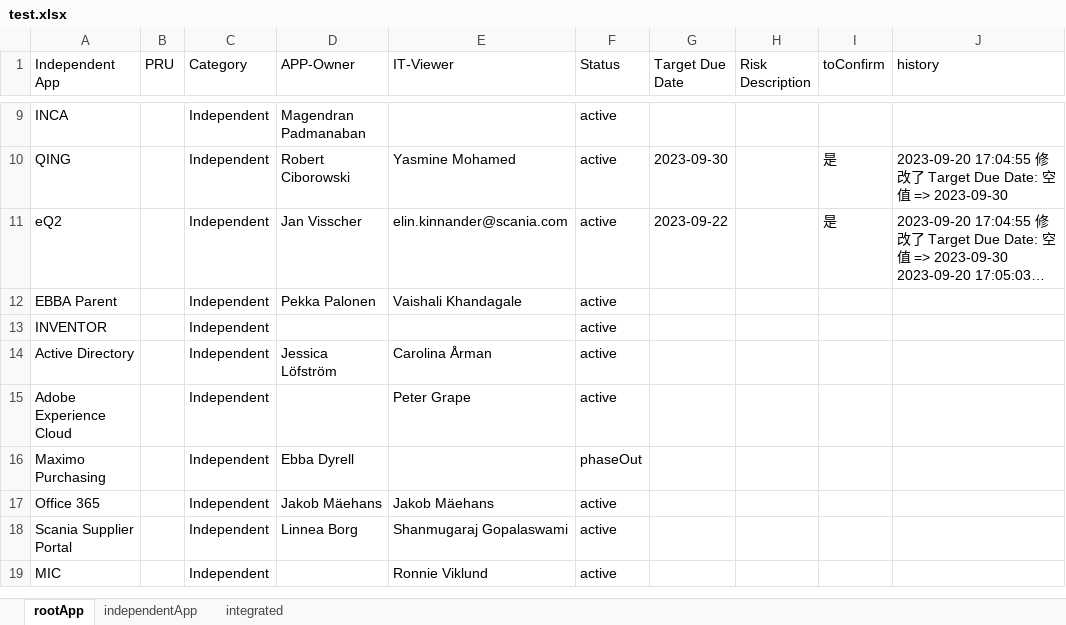
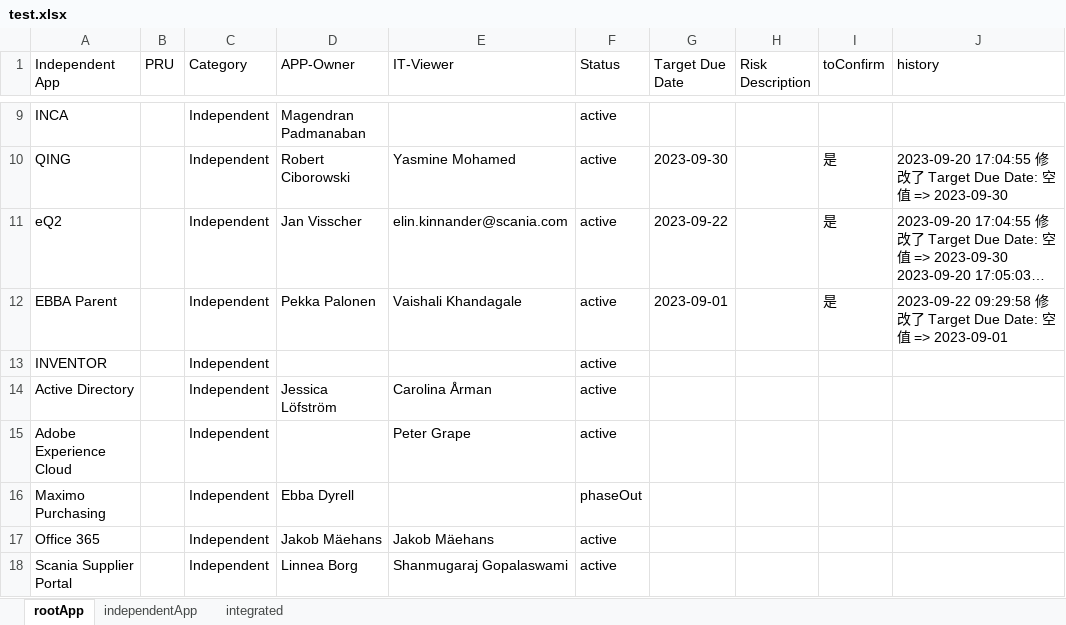
Before and after one commit to swliu920322/parse-excel, an Excel workbook: backend/src/test.xlsx, sheet rootApp, drawn as a sheet; only a part is shown, gaps mark what is left out; the shorter side is filled out with more unchanged rows; long unchanged cells end in …; values as stored, in another font and other column widths than the file's, no borders; the diff names each change by its address in the sheet, - before the commit and + after, or states it on an @@ line.

```diff
--- a/backend/src/test.xlsx (sheet rootApp)
+++ b/backend/src/test.xlsx (sheet rootApp)
-G12 (Target Due Date): (empty)
+G12 (Target Due Date): 2023-09-01
-I12 (toConfirm): (empty)
+I12 (toConfirm): 是
-J12 (history): (empty)
+J12 (history): 2023-09-22 09:29:58 修改了 Target Due Date: 空值 => 2023-09-01
```
Also changed, not shown: sheet integrated, 4 other files.
